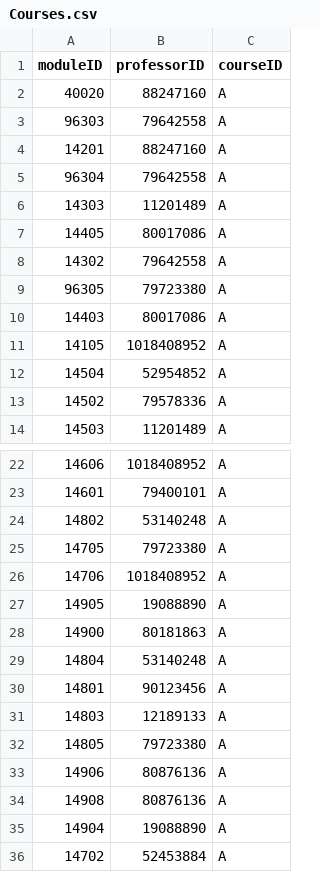
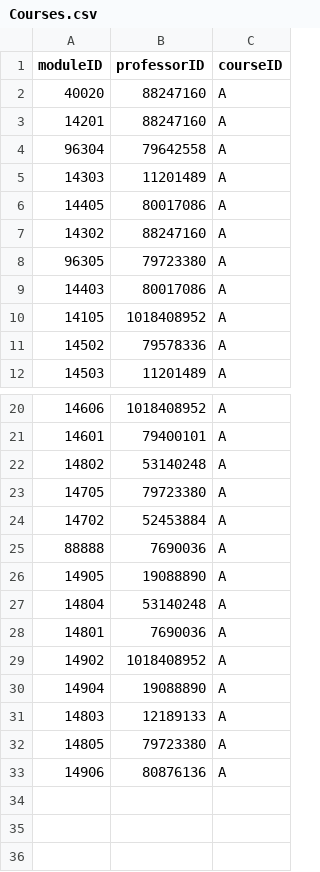
Before and after one commit to Magnadata-USTA/TimetableGA, a CSV file: Data/Dataset2/Courses.csv, drawn as a sheet; only a part is shown, gaps mark what is left out; the diff covers the shown part only.

```diff
--- a/Data/Dataset2/Courses.csv
+++ b/Data/Dataset2/Courses.csv
@@ -2,3 +2,2 @@ moduleID,professorID,courseID
 40020,88247160,A
-96303,79642558,A
 14201,88247160,A
@@ -7,3 +6,3 @@ moduleID,professorID,courseID
 14405,80017086,A
-14302,79642558,A
+14302,88247160,A
 96305,79723380,A
@@ -11,3 +10,2 @@ moduleID,professorID,courseID
 14105,1018408952,A
-14504,52954852,A
 14502,79578336,A
@@ -25,7 +23,9 @@ moduleID,professorID,courseID
 14705,79723380,A
-14706,1018408952,A
+14702,52453884,A
+88888,7690036,A
 14905,19088890,A
-14900,80181863,A
 14804,53140248,A
-14801,90123456,A
+14801,7690036,A
+14902,1018408952,A
+14904,19088890,A
 14803,12189133,A
@@ -33,4 +33 @@ moduleID,professorID,courseID
 14906,80876136,A
-14908,80876136,A
-14904,19088890,A
-14702,52453884,A
```
Also changed, not shown: 1 edited cell elsewhere in this file, Data/Dataset2/Base Timetables.csv, Data/Dataset2/Modules.csv, 11 other files.
